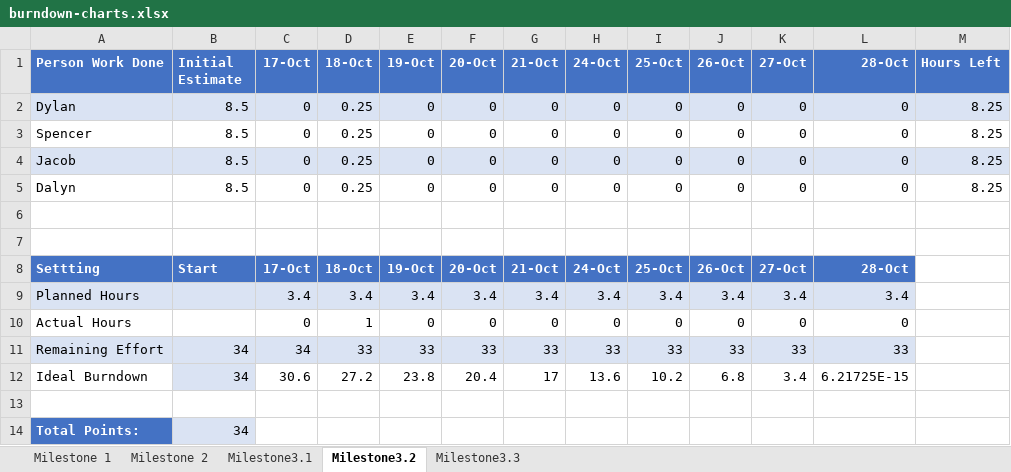
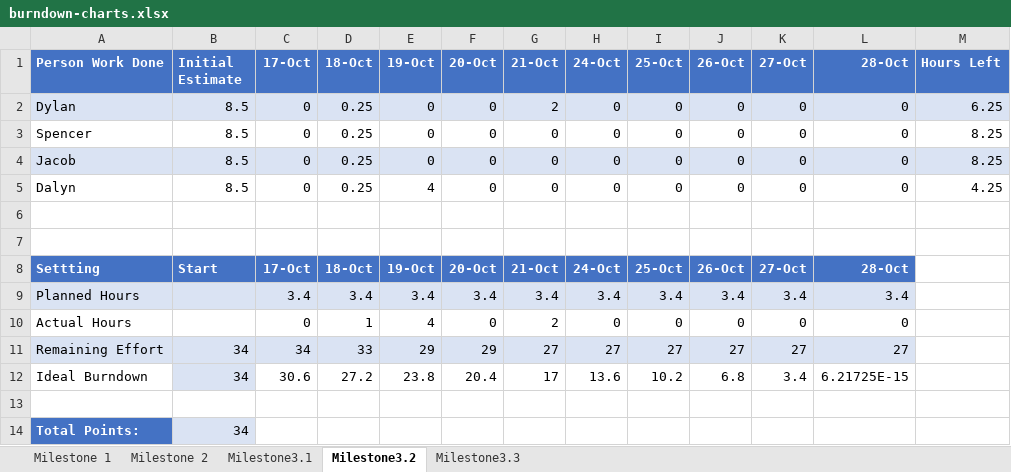
Before and after one commit to CS-3450-Group-13/frappy, an Excel workbook: docs/planning/burndown-charts.xlsx, sheet Milestone3.2, drawn as a sheet; values as stored, in another font and other column widths than the file's, no borders; charts and pictures not drawn; the diff names each change by its address in the sheet, - before the commit and + after, or states it on an @@ line.

```diff
--- a/docs/planning/burndown-charts.xlsx (sheet Milestone3.2)
+++ b/docs/planning/burndown-charts.xlsx (sheet Milestone3.2)
-G2 (21-Oct): 0
+G2 (21-Oct): 2
-M2 (Hours Left): 8.25
+M2 (Hours Left): 6.25
-E5 (19-Oct): 0
+E5 (19-Oct): 4
-M5 (Hours Left): 8.25
+M5 (Hours Left): 4.25
-E10 (19-Oct): 0
+E10 (19-Oct): 4
-G10 (21-Oct): 0
+G10 (21-Oct): 2
-E11 (19-Oct): 33
+E11 (19-Oct): 29
-F11 (20-Oct): 33
+F11 (20-Oct): 29
-G11 (21-Oct): 33
+G11 (21-Oct): 27
-H11 (24-Oct): 33
+H11 (24-Oct): 27
-I11 (25-Oct): 33
+I11 (25-Oct): 27
-J11 (26-Oct): 33
+J11 (26-Oct): 27
-K11 (27-Oct): 33
+K11 (27-Oct): 27
-L11 (28-Oct): 33
+L11 (28-Oct): 27
```
Also changed, not shown: charts or pictures, 1 other file.
